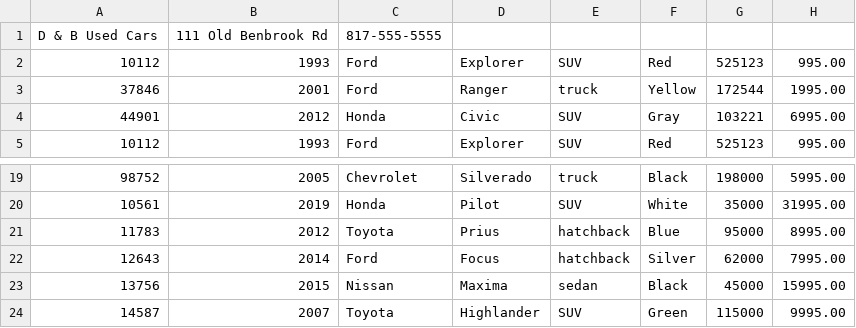
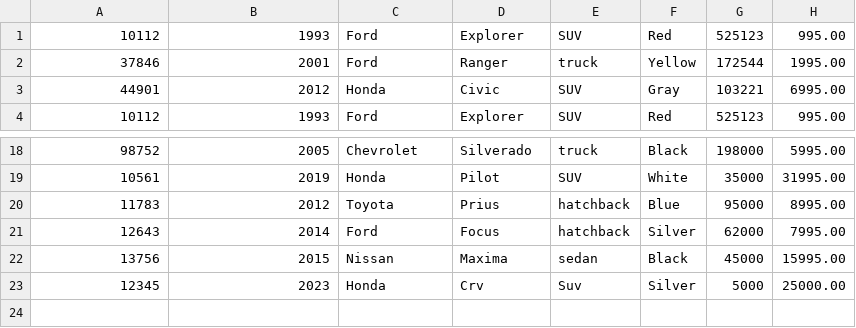
Before and after one commit to grgkarma45/DealerShipApp, a CSV file: inventory.csv, drawn as a sheet; only a part is shown, gaps mark what is left out; removed rows and columns are numbered as before the commit, all else as after; the diff names each change by its address in the sheet, - before the commit and + after, or states it on an @@ line.

```diff
--- a/inventory.csv
+++ b/inventory.csv
-row 1: D & B Used Cars | 111 Old Benbrook Rd | 817-555-5555
-row 24: 14587 | 2007 | Toyota | Highlander | SUV | Green | 115000 | 9995.00
+row 23: 12345 | 2023 | Honda | Crv | Suv | Silver | 5000 | 25000.00
```
Also changed, not shown: 3 other files.
